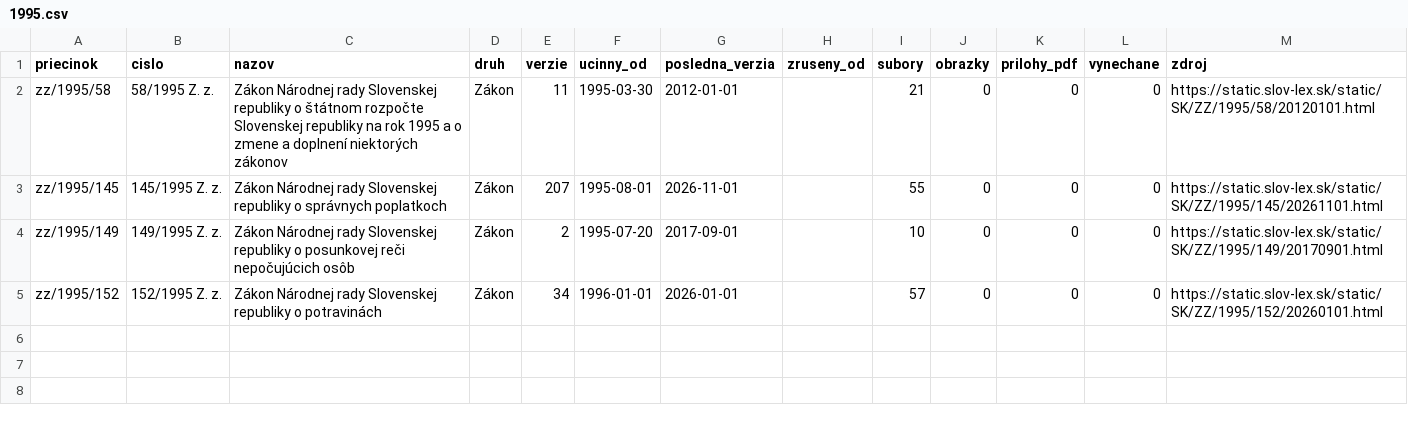
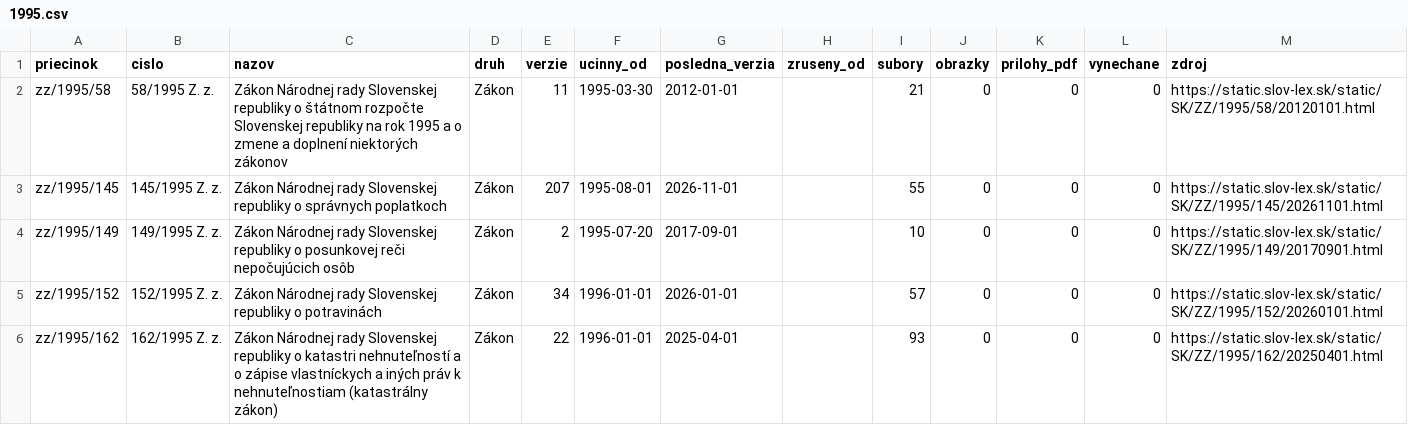
Before and after one commit to lexifina/slovakia-law, a CSV file: data/historia/1995.csv, drawn as a sheet.

Commit message:
História predpisov: ďalšie časové verzie 1 účinných predpisov (22 commitov)
Appended the other dated versions of 1 acts held since 2026-11-02 as their current version
(22 commits), data retrieved 2026-11-16: for each act every version Slov-Lex keeps, oldest first,
so its last commit is its newest text. These commits come after the version held before; each carries
the day it took effect (In-force), and readers take the newest commit whose In-force is on or before
the day asked (tools/ku_dnu.py does). Versions before the held one say so in a Backfill: trailer.
data/historia/<year>.csv lists the acts.

In-force: 2025-04-01
Kind: documentation

```diff
--- a/data/historia/1995.csv
+++ b/data/historia/1995.csv
@@ -5 +5,2 @@ zz/1995/149,149/1995 Z. z.,Zákon Národnej rady Slovenskej republiky o posunkov
 zz/1995/152,152/1995 Z. z.,Zákon Národnej rady Slovenskej republiky o potravinách,Zákon,34,1996-01-01,2026-01-01,,57,0,0,0,https://static.slov-lex.sk/static/SK/ZZ/1995/152/20260101.html
+zz/1995/162,162/1995 Z. z.,Zákon Národnej rady Slovenskej republiky o katastri nehnuteľností a o zápise vlastníckych a iných práv k nehnuteľnostiam (katastrálny zákon),Zákon,22,1996-01-01,2025-04-01,,93,0,0,0,https://static.slov-lex.sk/static/SK/ZZ/1995/162/20250401.html
```
